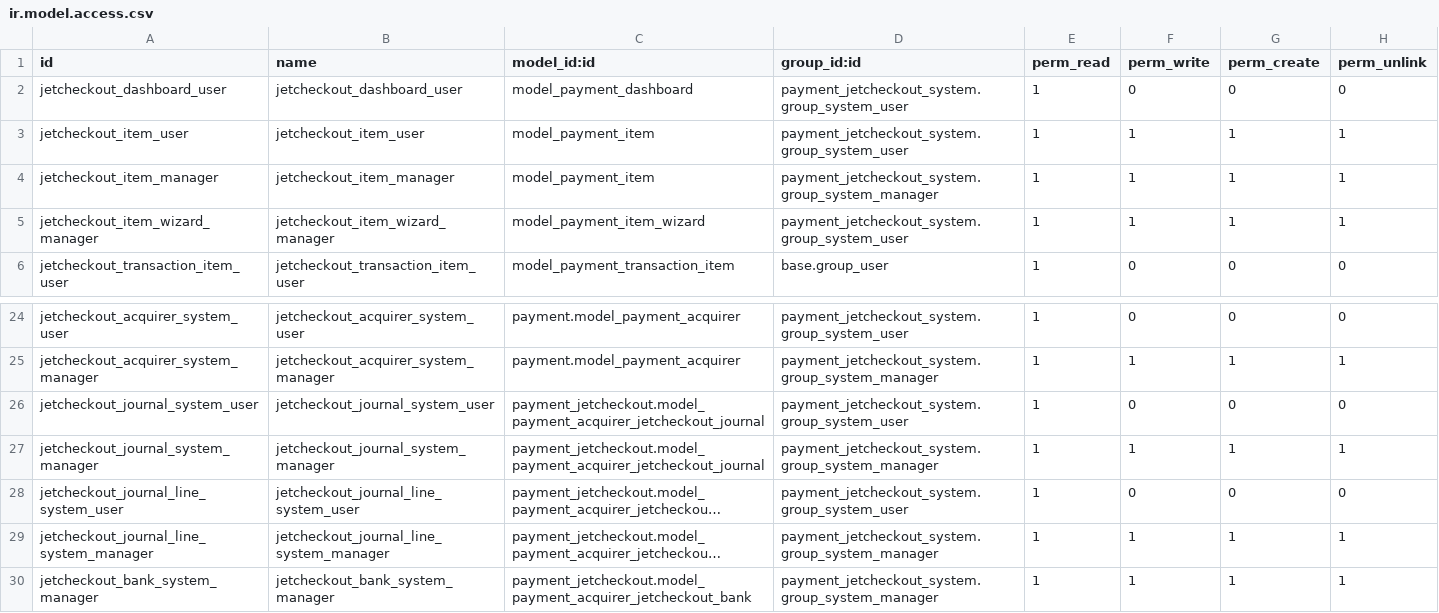
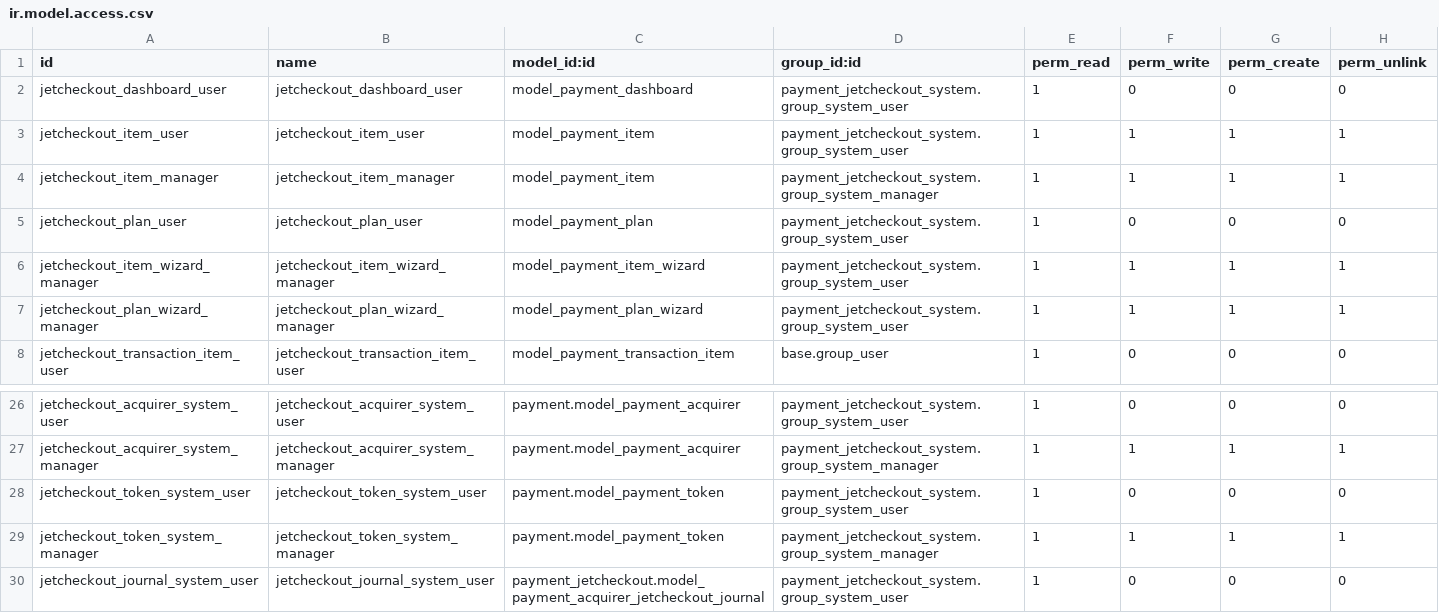
Before and after one commit to projetgrup/payment-service, a CSV file: payment_jetcheckout_system/security/ir.model.access.csv, drawn as a sheet; only a part is shown, gaps mark what is left out; the shorter side is filled out with more unchanged rows; long unchanged cells end in …; the diff names each change by its address in the sheet, - before the commit and + after, or states it on an @@ line.

Commit message:
[IMP] payment supplier addon

```diff
--- a/payment_jetcheckout_system/security/ir.model.access.csv
+++ b/payment_jetcheckout_system/security/ir.model.access.csv
+row 5: jetcheckout_plan_user | jetcheckout_plan_user | model_payment_plan | payment_jetcheckout_system.group_system_user | 1 | 0 | 0 | 0
+row 7: jetcheckout_plan_wizard_manager | jetcheckout_plan_wizard_manager | model_payment_plan_wizard | payment_jetcheckout_system.group_system_user | 1 | 1 | 1 | 1
+row 28: jetcheckout_token_system_user | jetcheckout_token_system_user | payment.model_payment_token | payment_jetcheckout_system.group_system_user | 1 | 0 | 0 | 0
+row 29: jetcheckout_token_system_manager | jetcheckout_token_system_manager | payment.model_payment_token | payment_jetcheckout_system.group_system_manager | 1 | 1 | 1 | 1
```
Also changed, not shown: 43 other files.
